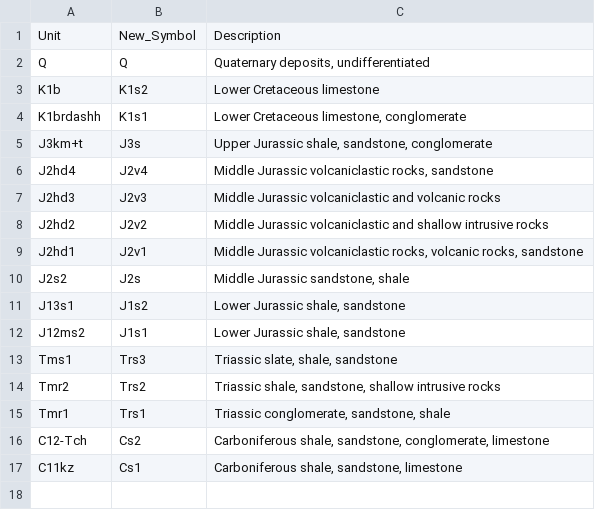
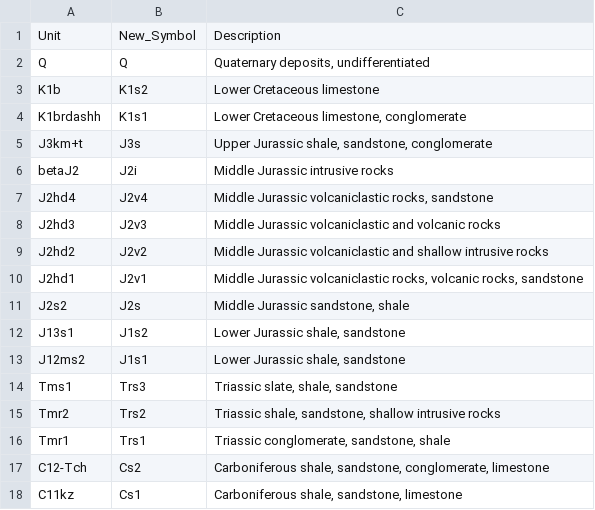
Before and after one commit to dyvasey/dataset-caucasus-gchem-2023, a CSV file: maps/map_processing/50K_legends.csv, drawn as a sheet; the diff names each change by its address in the sheet, - before the commit and + after, or states it on an @@ line.

```diff
--- a/maps/map_processing/50K_legends.csv
+++ b/maps/map_processing/50K_legends.csv
+row 6: betaJ2 | J2i | Middle Jurassic intrusive rocks
```
Also changed, not shown: maps/map_processing/200K_legends.csv, 3 other files.
